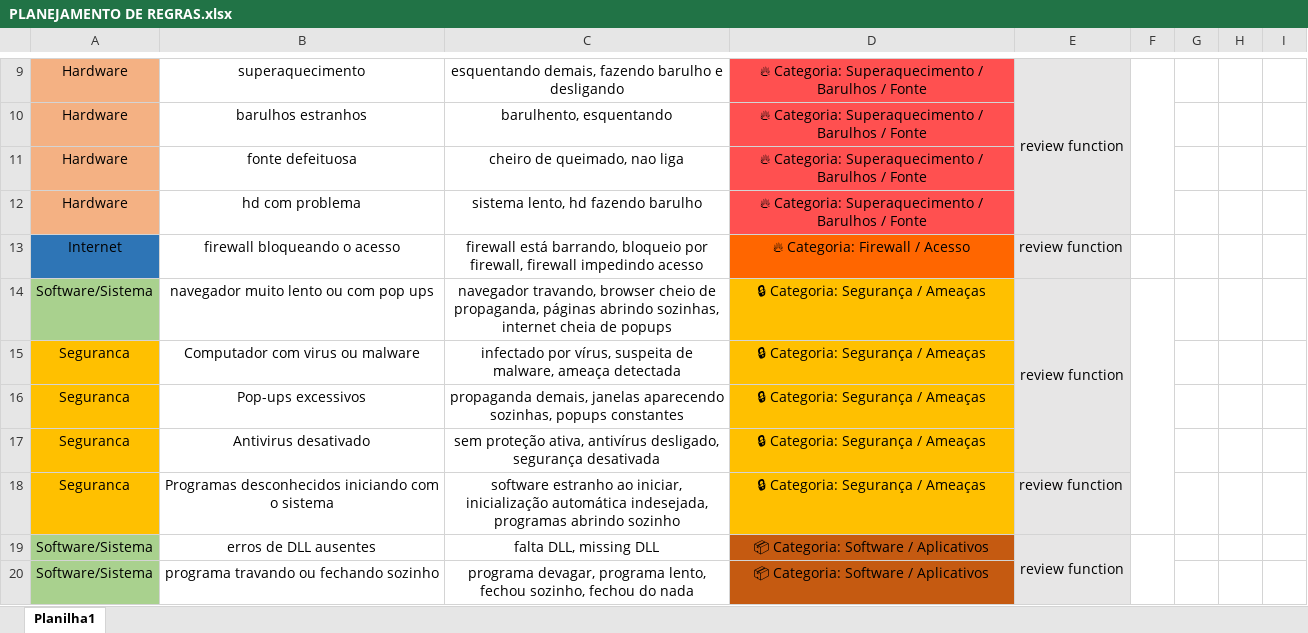
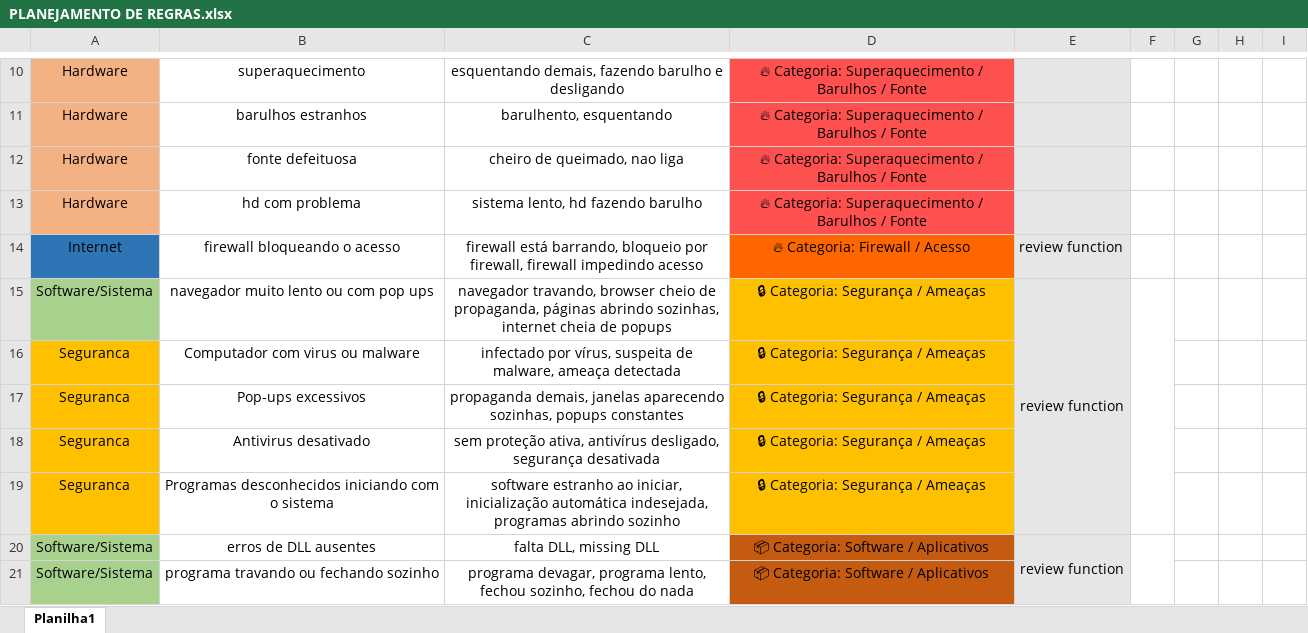
Before and after one commit to bernardommecabo/nocap-chatbot-experta-py, an Excel workbook: rascunhos/PLANEJAMENTO DE REGRAS.xlsx, sheet Planilha1, drawn as a sheet; only a part is shown, gaps mark what is left out; values as stored, in another font and other column widths than the file's, no borders; removed rows and columns are numbered as before the commit, all else as after; the diff covers the shown part only; the diff names each change by its address in the sheet, - before the commit and + after, or states it on an @@ line.

```diff
--- a/rascunhos/PLANEJAMENTO DE REGRAS.xlsx (sheet Planilha1)
+++ b/rascunhos/PLANEJAMENTO DE REGRAS.xlsx (sheet Planilha1)
-E10: review function
+E10: (empty)
-E9:E12 merged
-F9:F12 merged
-E14:E17 merged
+E15:E19 merged
-E19: review function
+E19: (empty)
```
Also changed, not shown: 2 added rows, 1 removed row, 2 edited cells and merged cells elsewhere in this sheet, 4 other files.
